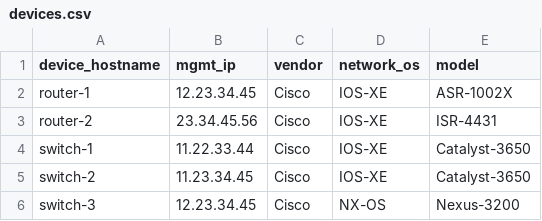
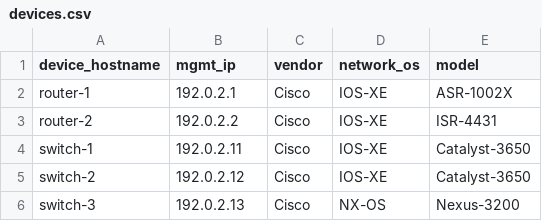
Before and after one commit to OfWolfAndMan/chsheets, a CSV file: jupyter_notebooks/devices.csv, drawn as a sheet.

Commit message:
fix(shield): strip notebook output, sanitize addresses, widen lint coverage
Fred's adversarial review of chsheets-phase04 found the linter's TEXT_EXT set
omitted .ipynb and .csv, so the scrub reported a false-negative clean pass over
jupyter_notebooks/. Committed 2021 cell outputs carried a macOS home path with the
account name, and Regex.ipynb and devices.csv carried private and public addresses.

- clear all stored outputs and execution counts in the seven notebooks
- Regex.ipynb: 10.10.10.x -> 192.0.2.x, 22.22.22.1 -> 198.51.100.1,
  MAC -> RFC 7042 documentation range 00:00:5e:00:53:45
- devices.csv: RFC 5737 TEST-NET-1 addresses
- python-basic.md: neutralise temporary-directory name
- shield_lint.py: add .ipynb/.csv/.rst to TEXT_EXT, allow the RFC 7042 MAC
  range, fix the empty-summary print so a clean run says 'clean'
- jupyter_notebooks/README.md: state that outputs were stripped and why

Checks: shield_lint clean, fence_lint 0, link_lint 0, frontmatter 0 missing,
index up to date, markdownlint 0 issues.

```diff
--- a/jupyter_notebooks/devices.csv
+++ b/jupyter_notebooks/devices.csv
@@ -1,6 +1,6 @@
 device_hostname, mgmt_ip, vendor, network_os, model
-router-1, 12.23.34.45, Cisco, IOS-XE, ASR-1002X
-router-2, 23.34.45.56, Cisco, IOS-XE, ISR-4431
-switch-1, 11.22.33.44, Cisco, IOS-XE, Catalyst-3650
-switch-2, 11.23.34.45, Cisco, IOS-XE, Catalyst-3650
-switch-3, 12.23.34.45, Cisco, NX-OS, Nexus-3200
+router-1, 192.0.2.1, Cisco, IOS-XE, ASR-1002X
+router-2, 192.0.2.2, Cisco, IOS-XE, ISR-4431
+switch-1, 192.0.2.11, Cisco, IOS-XE, Catalyst-3650
+switch-2, 192.0.2.12, Cisco, IOS-XE, Catalyst-3650
+switch-3, 192.0.2.13, Cisco, NX-OS, Nexus-3200
```
Also changed, not shown: 9 other files.
